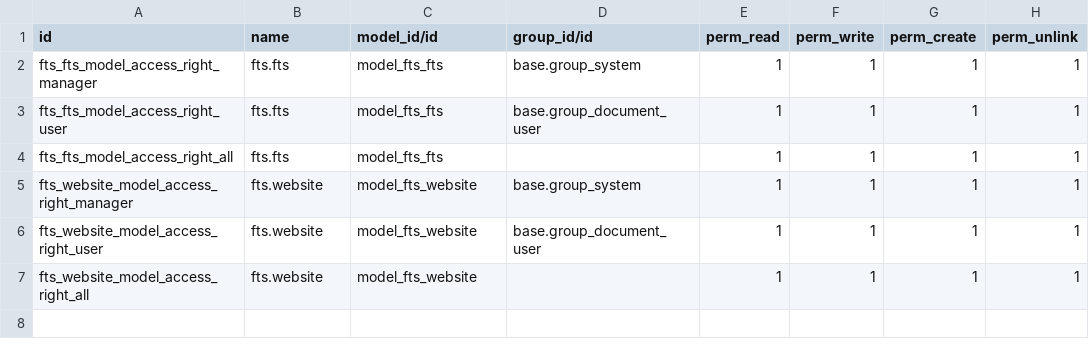
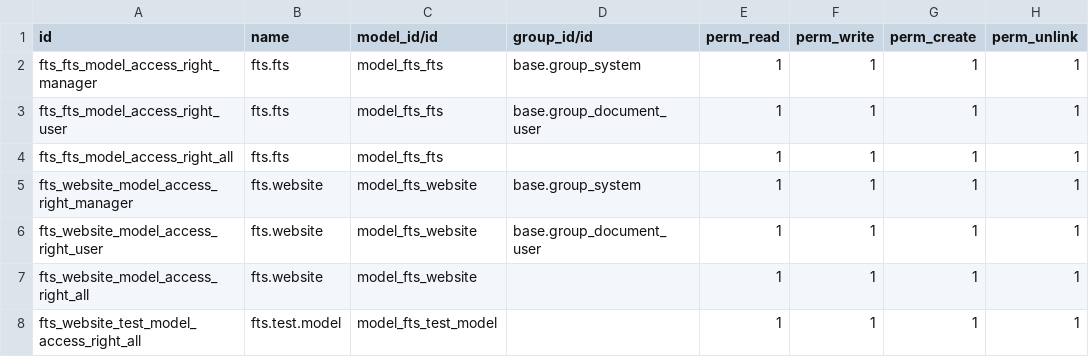
Before and after one commit to vertelab/odoo-website, a CSV file: website_fts/security/ir.model.access.csv, drawn as a sheet; the diff names each change by its address in the sheet, - before the commit and + after, or states it on an @@ line.

Commit message:
website_fts: New search now more functional.

```diff
--- a/website_fts/security/ir.model.access.csv
+++ b/website_fts/security/ir.model.access.csv
+row 8: fts_website_test_model_access_right_all | fts.test.model | model_fts_test_model |  | 1 | 1 | 1 | 1
```
Also changed, not shown: 5 other files.
